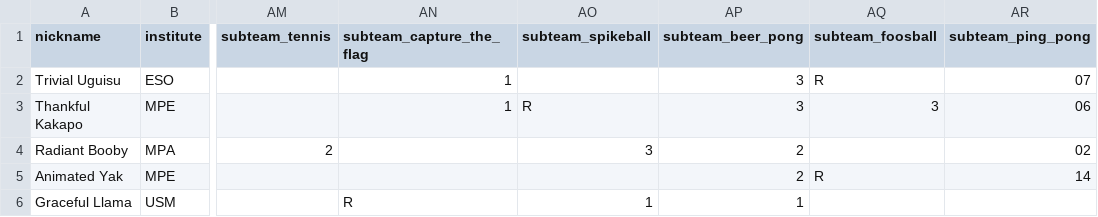
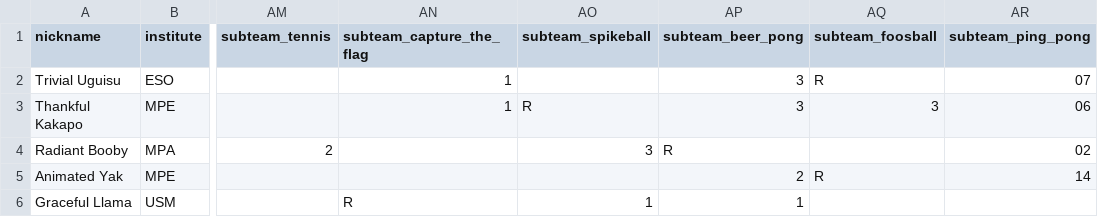
Before and after one commit to FBalzerMPE/imprs_sports_week, a CSV file: data/teams/team_B.csv, drawn as a sheet; only a part is shown, gaps mark what is left out; the diff names each change by its address in the sheet, - before the commit and + after, or states it on an @@ line.

```diff
--- a/data/teams/team_B.csv
+++ b/data/teams/team_B.csv
-AP4 (subteam_beer_pong): 2
+AP4 (subteam_beer_pong): R
```
Also changed, not shown: data/matches.csv, 3 other files.
